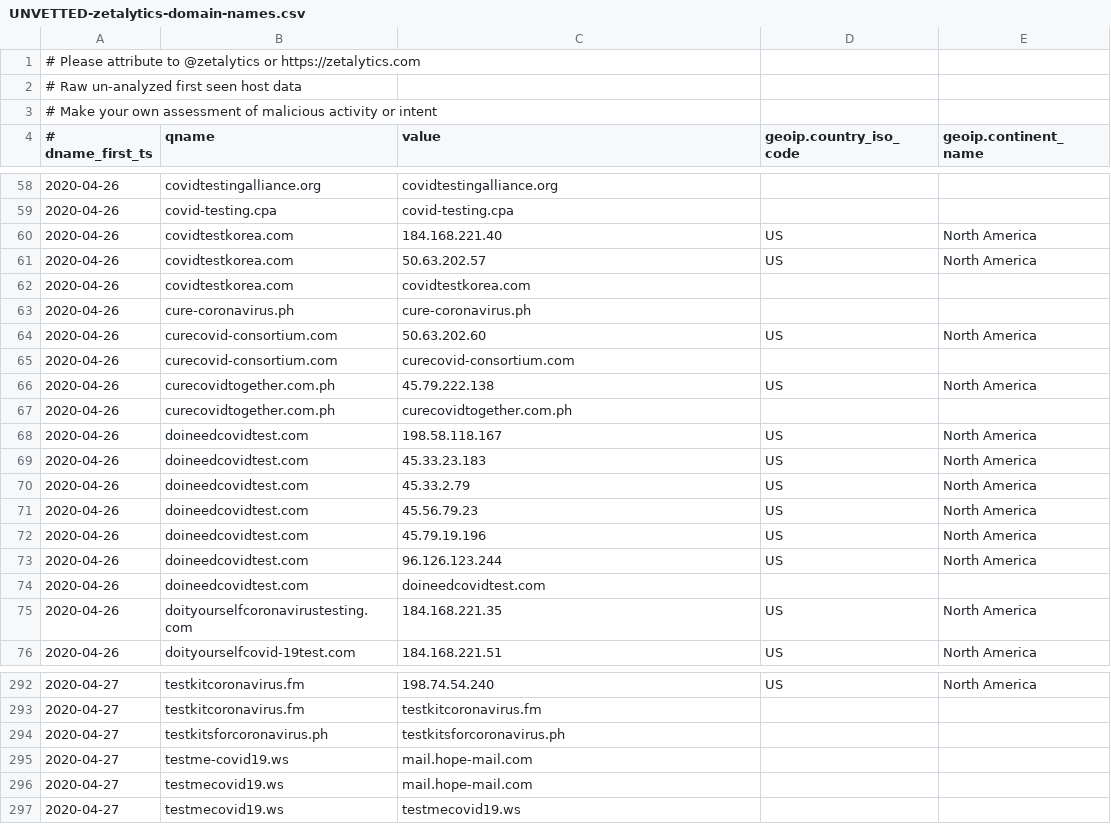
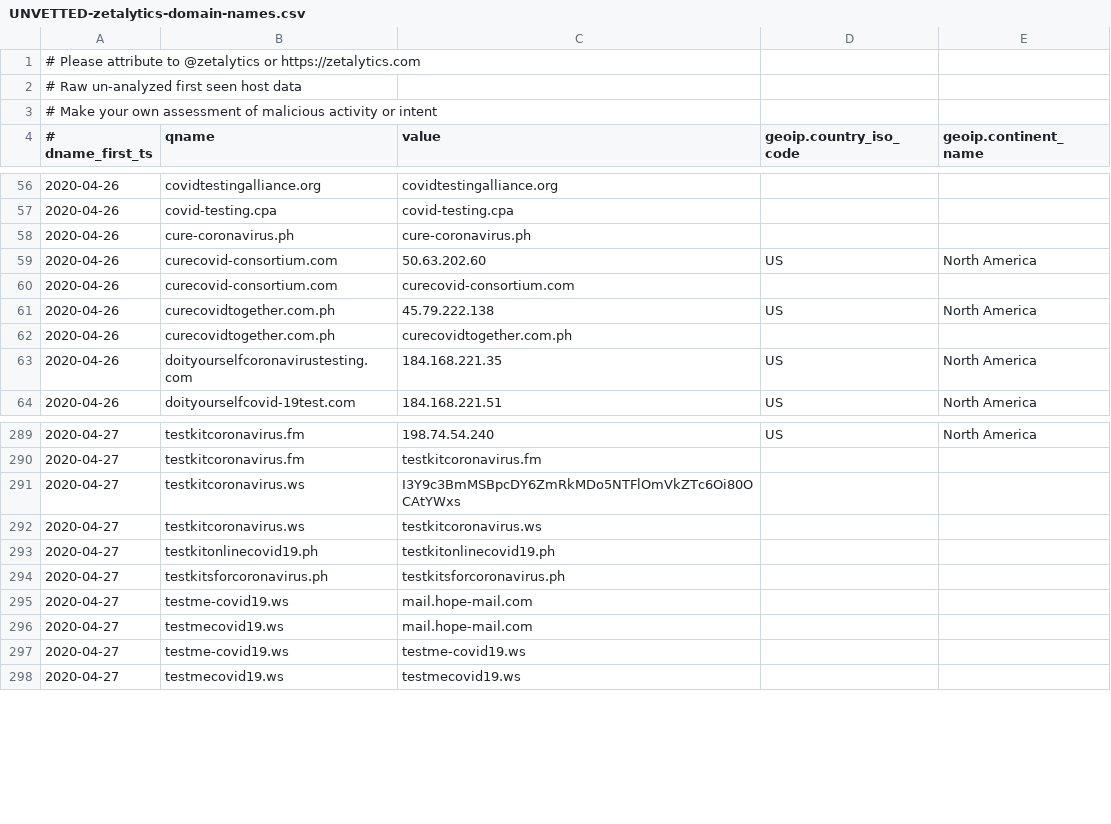
Before and after one commit to COVID-19-CTI-LEAGUE/PUBLIC_RELEASE, a CSV file: UNVETTED-zetalytics-domain-names.csv, drawn as a sheet; only a part is shown, gaps mark what is left out; removed rows and columns are numbered as before the commit, all else as after; the diff covers the shown part only; the diff names each change by its address in the sheet, - before the commit and + after, or states it on an @@ line.

```diff
--- a/UNVETTED-zetalytics-domain-names.csv
+++ b/UNVETTED-zetalytics-domain-names.csv
-row 60: 2020-04-26 | covidtestkorea.com | 184.168.221.40 | US | North America
-row 61: 2020-04-26 | covidtestkorea.com | 50.63.202.57 | US | North America
-row 62: 2020-04-26 | covidtestkorea.com | covidtestkorea.com
-row 68: 2020-04-26 | doineedcovidtest.com | 198.58.118.167 | US | North America
-row 69: 2020-04-26 | doineedcovidtest.com | 45.33.23.183 | US | North America
-row 70: 2020-04-26 | doineedcovidtest.com | 45.33.2.79 | US | North America
-row 71: 2020-04-26 | doineedcovidtest.com | 45.56.79.23 | US | North America
-row 72: 2020-04-26 | doineedcovidtest.com | 45.79.19.196 | US | North America
-row 73: 2020-04-26 | doineedcovidtest.com | 96.126.123.244 | US | North America
-row 74: 2020-04-26 | doineedcovidtest.com | doineedcovidtest.com
+row 291: 2020-04-27 | testkitcoronavirus.ws | I3Y9c3BmMSBpcDY6ZmRkMDo5NTFlOmVkZTc6Oi80OCAtYWxs
+row 292: 2020-04-27 | testkitcoronavirus.ws | testkitcoronavirus.ws
+row 293: 2020-04-27 | testkitonlinecovid19.ph | testkitonlinecovid19.ph
+row 297: 2020-04-27 | testme-covid19.ws | testme-covid19.ws
```
Also changed, not shown: 13 added rows and 6 removed rows elsewhere in this file, 1 other file.
